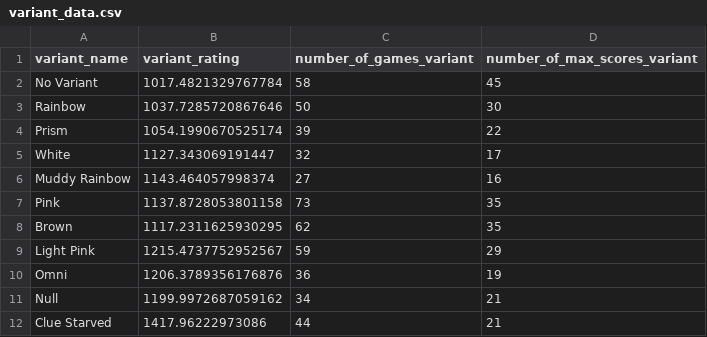
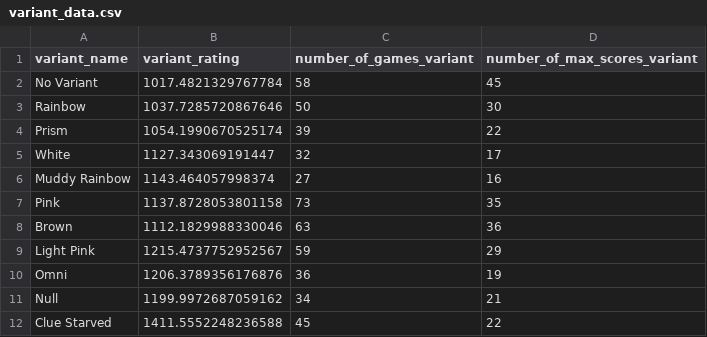
Before and after one commit to hanabi-league/hanabi-league.github.io, a CSV file: data/variant_data.csv, drawn as a sheet.

```diff
--- a/data/variant_data.csv
+++ b/data/variant_data.csv
@@ -7,3 +7,3 @@ Muddy Rainbow,1143.464057998374,27,16
 Pink,1137.8728053801158,73,35
-Brown,1117.2311625930295,62,35
+Brown,1112.1829988330046,63,36
 Light Pink,1215.4737752952567,59,29
@@ -11,2 +11,2 @@ Omni,1206.3789356176876,36,19
 Null,1199.9972687059162,34,21
-Clue Starved,1417.96222973086,44,21
+Clue Starved,1411.5552248236588,45,22
```
Also changed, not shown: data/player_data.csv, data/player_game_data.csv, 2 other files.
